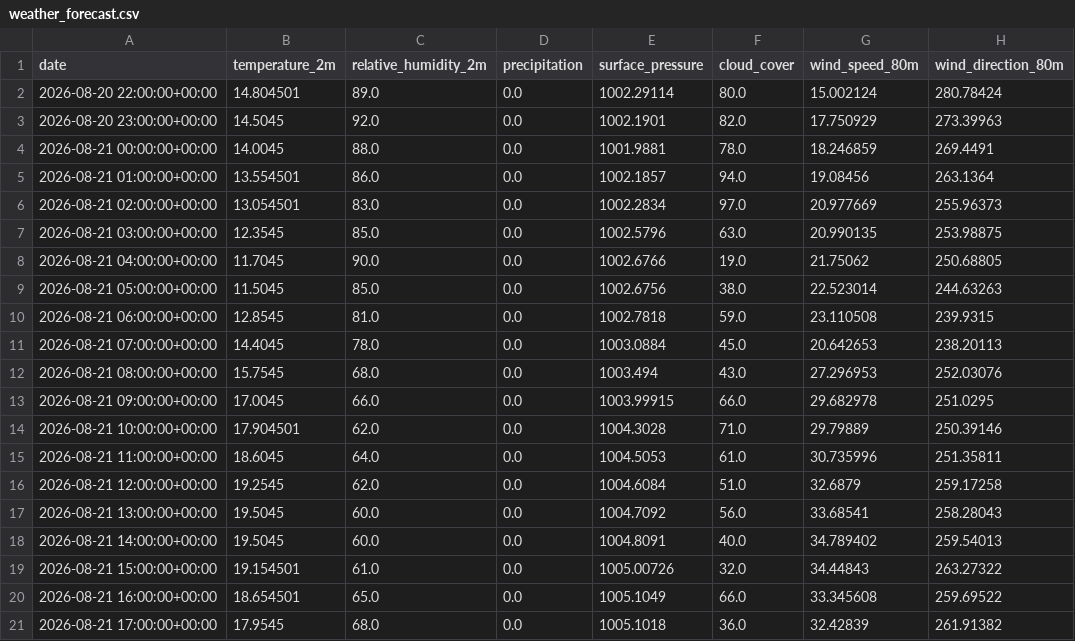
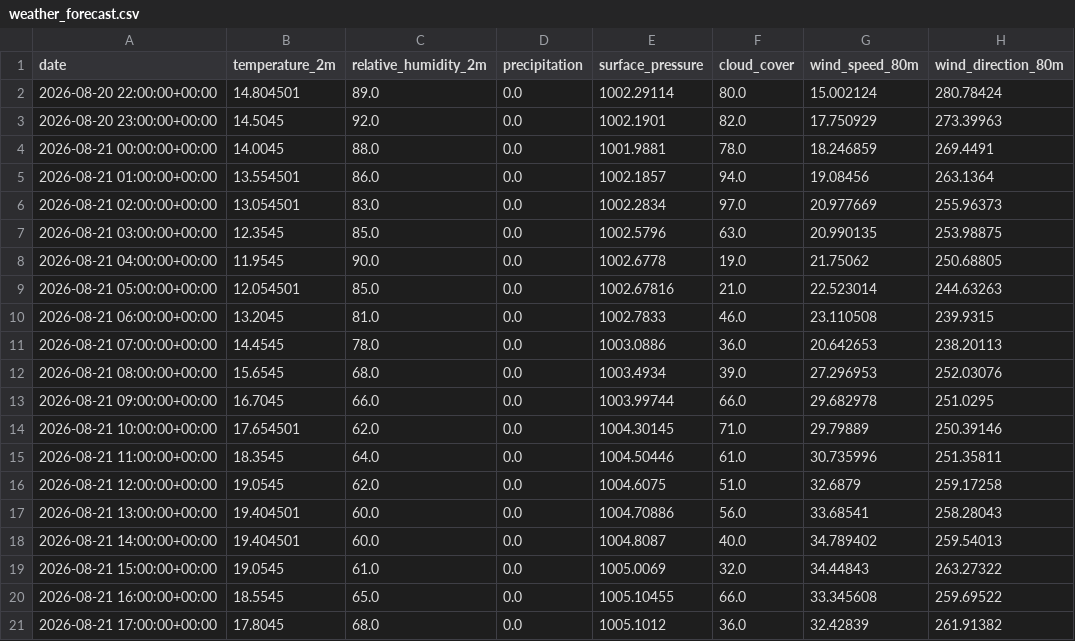
Before and after one commit to albuter99/wind-energy-mlops-pipeline, a CSV file: artifacts/processed/weather_forecast.csv, drawn as a sheet; only a part is shown; the diff covers the shown part only; the diff names each change by its address in the sheet, - before the commit and + after, or states it on an @@ line.

```diff
--- a/artifacts/processed/weather_forecast.csv
+++ b/artifacts/processed/weather_forecast.csv
-B8 (temperature_2m): 11.7045
+B8 (temperature_2m): 11.9545
-E8 (surface_pressure): 1002.6766
+E8 (surface_pressure): 1002.6778
-B9 (temperature_2m): 11.5045
+B9 (temperature_2m): 12.054501
-E9 (surface_pressure): 1002.6756
+E9 (surface_pressure): 1002.67816
-F9 (cloud_cover): 38.0
+F9 (cloud_cover): 21.0
-B10 (temperature_2m): 12.8545
+B10 (temperature_2m): 13.2045
-E10 (surface_pressure): 1002.7818
+E10 (surface_pressure): 1002.7833
-F10 (cloud_cover): 59.0
+F10 (cloud_cover): 46.0
-B11 (temperature_2m): 14.4045
+B11 (temperature_2m): 14.4545
-E11 (surface_pressure): 1003.0884
+E11 (surface_pressure): 1003.0886
-F11 (cloud_cover): 45.0
+F11 (cloud_cover): 36.0
-B12 (temperature_2m): 15.7545
+B12 (temperature_2m): 15.6545
-E12 (surface_pressure): 1003.494
+E12 (surface_pressure): 1003.4934
-F12 (cloud_cover): 43.0
+F12 (cloud_cover): 39.0
-B13 (temperature_2m): 17.0045
+B13 (temperature_2m): 16.7045
-E13 (surface_pressure): 1003.99915
+E13 (surface_pressure): 1003.99744
-B14 (temperature_2m): 17.904501
+B14 (temperature_2m): 17.654501
-E14 (surface_pressure): 1004.3028
+E14 (surface_pressure): 1004.30145
-B15 (temperature_2m): 18.6045
+B15 (temperature_2m): 18.3545
-E15 (surface_pressure): 1004.5053
+E15 (surface_pressure): 1004.50446
-B16 (temperature_2m): 19.2545
+B16 (temperature_2m): 19.0545
-E16 (surface_pressure): 1004.6084
+E16 (surface_pressure): 1004.6075
-B17:B18 (temperature_2m): 19.5045
+B17:B18 (temperature_2m): 19.404501
-E17 (surface_pressure): 1004.7092
+E17 (surface_pressure): 1004.70886
-E18 (surface_pressure): 1004.8091
+E18 (surface_pressure): 1004.8087
-B19 (temperature_2m): 19.154501
+B19 (temperature_2m): 19.0545
-E19 (surface_pressure): 1005.00726
+E19 (surface_pressure): 1005.0069
-B20 (temperature_2m): 18.654501
+B20 (temperature_2m): 18.5545
-E20 (surface_pressure): 1005.1049
+E20 (surface_pressure): 1005.10455
-B21 (temperature_2m): 17.9545
+B21 (temperature_2m): 17.8045
-E21 (surface_pressure): 1005.1018
+E21 (surface_pressure): 1005.1012
```
Also changed, not shown: 81 edited cells elsewhere in this file, artifacts/features/weather_forecast_features.csv, artifacts/predictions/predictions.csv, 4 other files.
